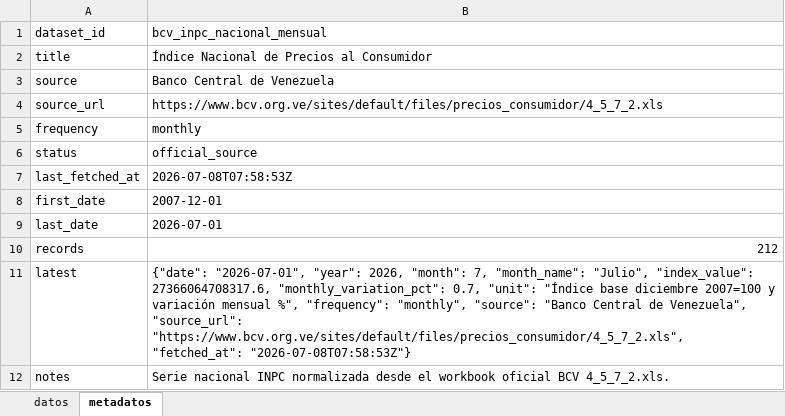
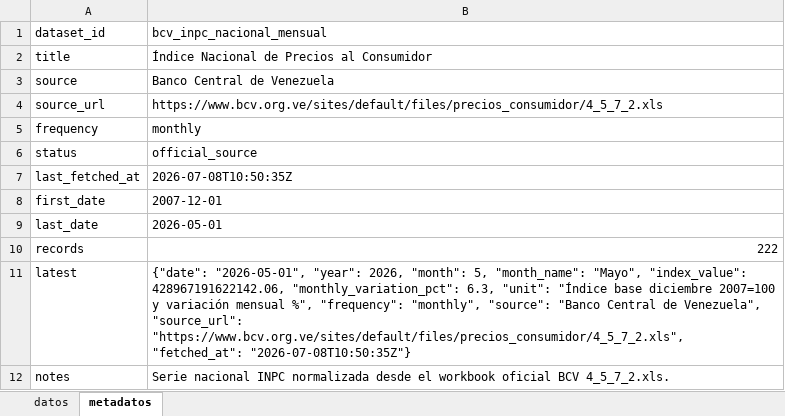
Before and after one commit to CarlosMarzol/OVE-web-github, an Excel workbook: assets/data/bcv/excel/ove_bcv_inpc_nacional_mensual.xlsx, sheet metadatos, drawn as a sheet; values as stored, in another font and other column widths than the file's, no borders; the diff names each change by its address in the sheet, - before the commit and + after, or states it on an @@ line.

```diff
--- a/assets/data/bcv/excel/ove_bcv_inpc_nacional_mensual.xlsx (sheet metadatos)
+++ b/assets/data/bcv/excel/ove_bcv_inpc_nacional_mensual.xlsx (sheet metadatos)
-B7 (bcv_inpc_nacional_mensual): 2026-07-08T07:58:53Z
+B7 (bcv_inpc_nacional_mensual): 2026-07-08T10:50:35Z
-B9 (bcv_inpc_nacional_mensual): 2026-07-01
+B9 (bcv_inpc_nacional_mensual): 2026-05-01
-B10 (bcv_inpc_nacional_mensual): 212
+B10 (bcv_inpc_nacional_mensual): 222
-B11 (bcv_inpc_nacional_mensual): {"date": "2026-07-01", "year": 2026, "month": 7, "month_name": "Julio", "index_value": 27366064708317.6, "monthly_variation_pct": 0.7, "unit": "Índice base diciembre 2007=100 y variación mensual %", "frequency": "monthly", "source": "Banco Central de Venezuela", "source_url": "https://www.bcv.org.ve/sites/default/files/precios_consumidor/4_5_7_2.xls", "fetched_at": "2026-07-08T07:58:53Z"}
+B11 (bcv_inpc_nacional_mensual): {"date": "2026-05-01", "year": 2026, "month": 5, "month_name": "Mayo", "index_value": 428967191622142.06, "monthly_variation_pct": 6.3, "unit": "Índice base diciembre 2007=100 y variación mensual %", "frequency": "monthly", "source": "Banco Central de Venezuela", "source_url": "https://www.bcv.org.ve/sites/default/files/precios_consumidor/4_5_7_2.xls", "fetched_at": "2026-07-08T10:50:35Z"}
```
Also changed, not shown: sheet datos, assets/data/bcv/excel/ove_bcv_pib_real_anual.xlsx, 13 other files.
